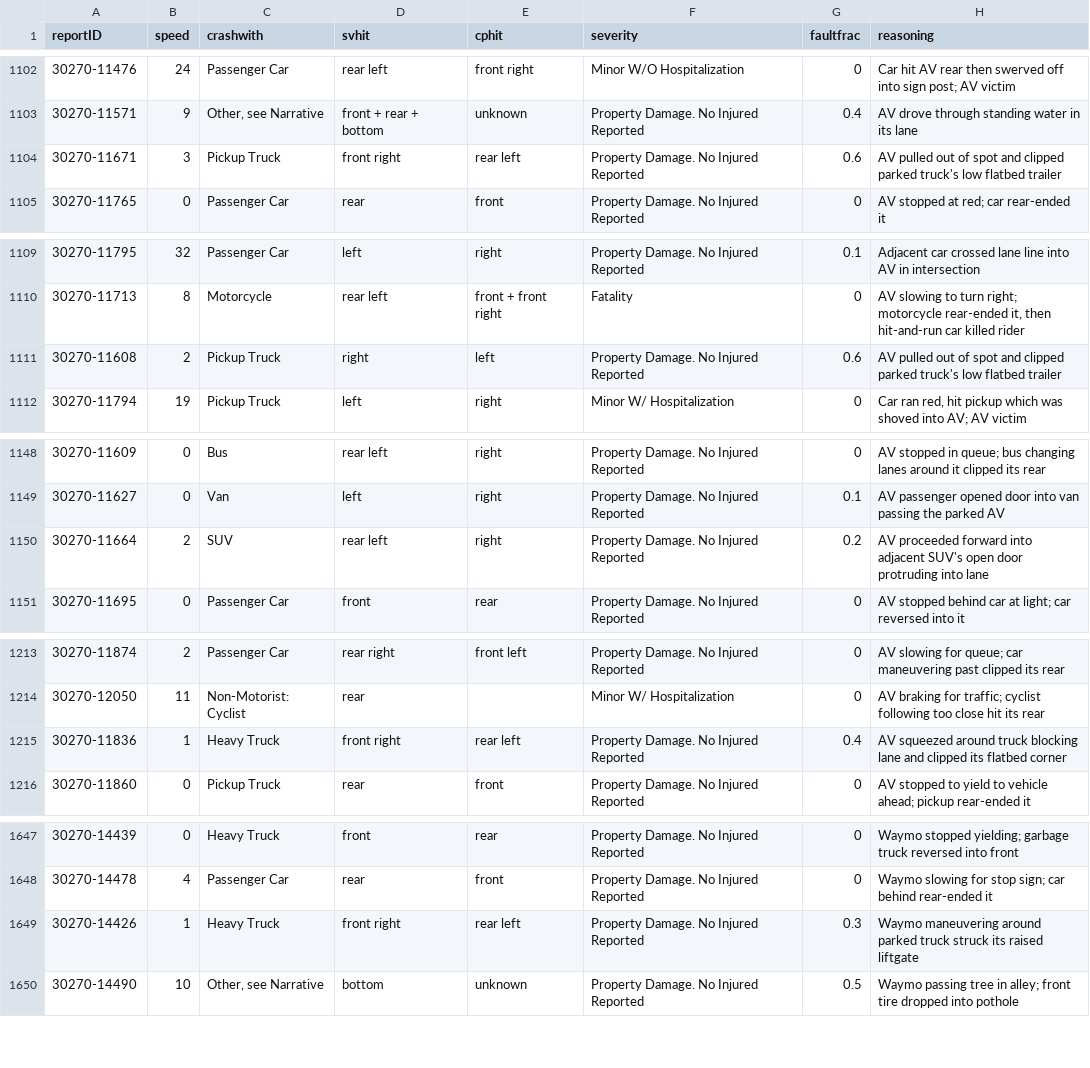
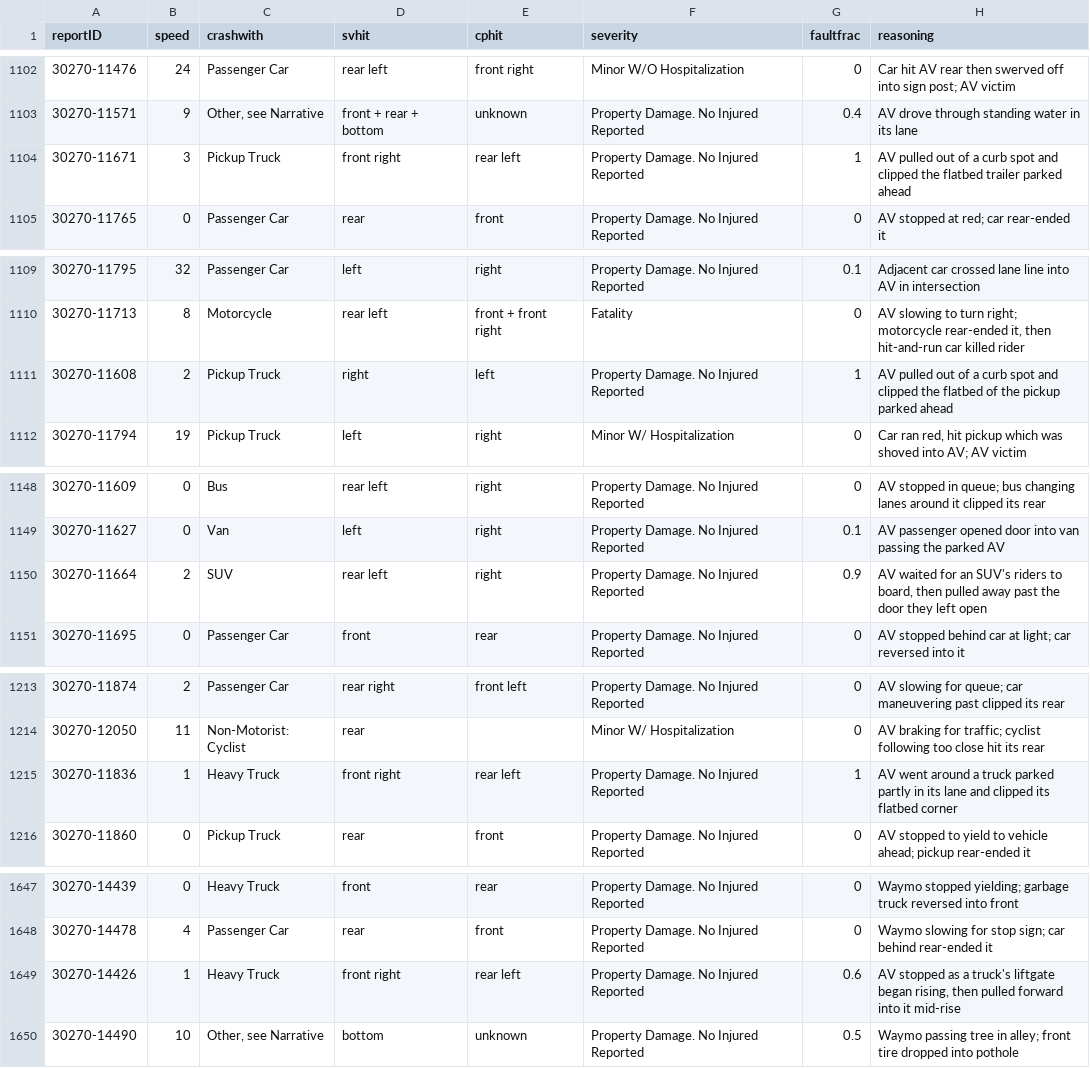
Before and after one commit to dreeves/crashla, a CSV file: data/faultfrac.csv, drawn as a sheet; only a part is shown, gaps mark what is left out; the diff covers the shown part only.

```diff
--- a/data/faultfrac.csv
+++ b/data/faultfrac.csv
@@ -1103,3 +1103,3 @@ reportID,speed,crashwith,svhit,cphit,severity,faultfrac,reasoning
 30270-11571,9,"Other, see Narrative",front + rear + bottom,unknown,Property Damage. No Injured Reported,0.4,AV drove through standing water in its lane
-30270-11671,3,Pickup Truck,front right,rear left,Property Damage. No Injured Reported,0.6,AV pulled out of spot and clipped parked truck's low flatbed trailer
+30270-11671,3,Pickup Truck,front right,rear left,Property Damage. No Injured Reported,1,AV pulled out of a curb spot and clipped the flatbed trailer parked ahead
 30270-11765,0,Passenger Car,rear,front,Property Damage. No Injured Reported,0,AV stopped at red; car rear-ended it
@@ -1110,3 +1110,3 @@ reportID,speed,crashwith,svhit,cphit,severity,faultfrac,reasoning
 30270-11713,8,Motorcycle,rear left,front + front right,Fatality,0,"AV slowing to turn right; motorcycle rear-ended it, then hit-and-run car killed rider"
-30270-11608,2,Pickup Truck,right,left,Property Damage. No Injured Reported,0.6,AV pulled out of spot and clipped parked truck's low flatbed trailer
+30270-11608,2,Pickup Truck,right,left,Property Damage. No Injured Reported,1,AV pulled out of a curb spot and clipped the flatbed of the pickup parked ahead
 30270-11794,19,Pickup Truck,left,right,Minor W/ Hospitalization,0,"Car ran red, hit pickup which was shoved into AV; AV victim"
@@ -1149,3 +1149,3 @@ reportID,speed,crashwith,svhit,cphit,severity,faultfrac,reasoning
 30270-11627,0,Van,left,right,Property Damage. No Injured Reported,0.1,AV passenger opened door into van passing the parked AV
-30270-11664,2,SUV,rear left,right,Property Damage. No Injured Reported,0.2,AV proceeded forward into adjacent SUV's open door protruding into lane
+30270-11664,2,SUV,rear left,right,Property Damage. No Injured Reported,0.9,"AV waited for an SUV's riders to board, then pulled away past the door they left open"
 30270-11695,0,Passenger Car,front,rear,Property Damage. No Injured Reported,0,AV stopped behind car at light; car reversed into it
@@ -1214,3 +1214,3 @@ reportID,speed,crashwith,svhit,cphit,severity,faultfrac,reasoning
 30270-12050,11,Non-Motorist: Cyclist,rear,,Minor W/ Hospitalization,0,AV braking for traffic; cyclist following too close hit its rear
-30270-11836,1,Heavy Truck,front right,rear left,Property Damage. No Injured Reported,0.4,AV squeezed around truck blocking lane and clipped its flatbed corner
+30270-11836,1,Heavy Truck,front right,rear left,Property Damage. No Injured Reported,1,AV went around a truck parked partly in its lane and clipped its flatbed corner
 30270-11860,0,Pickup Truck,rear,front,Property Damage. No Injured Reported,0,AV stopped to yield to vehicle ahead; pickup rear-ended it
@@ -1648,3 +1648,3 @@ reportID,speed,crashwith,svhit,cphit,severity,faultfrac,reasoning
 30270-14478,4,Passenger Car,rear,front,Property Damage. No Injured Reported,0,Waymo slowing for stop sign; car behind rear-ended it
-30270-14426,1,Heavy Truck,front right,rear left,Property Damage. No Injured Reported,0.3,Waymo maneuvering around parked truck struck its raised liftgate
+30270-14426,1,Heavy Truck,front right,rear left,Property Damage. No Injured Reported,0.6,"AV stopped as a truck's liftgate began rising, then pulled forward into it mid-rise"
 30270-14490,10,"Other, see Narrative",bottom,unknown,Property Damage. No Injured Reported,0.5,Waymo passing tree in alley; front tire dropped into pothole
```
Also changed, not shown: 6 added rows and 15 edited cells elsewhere in this file, 30 other files.
